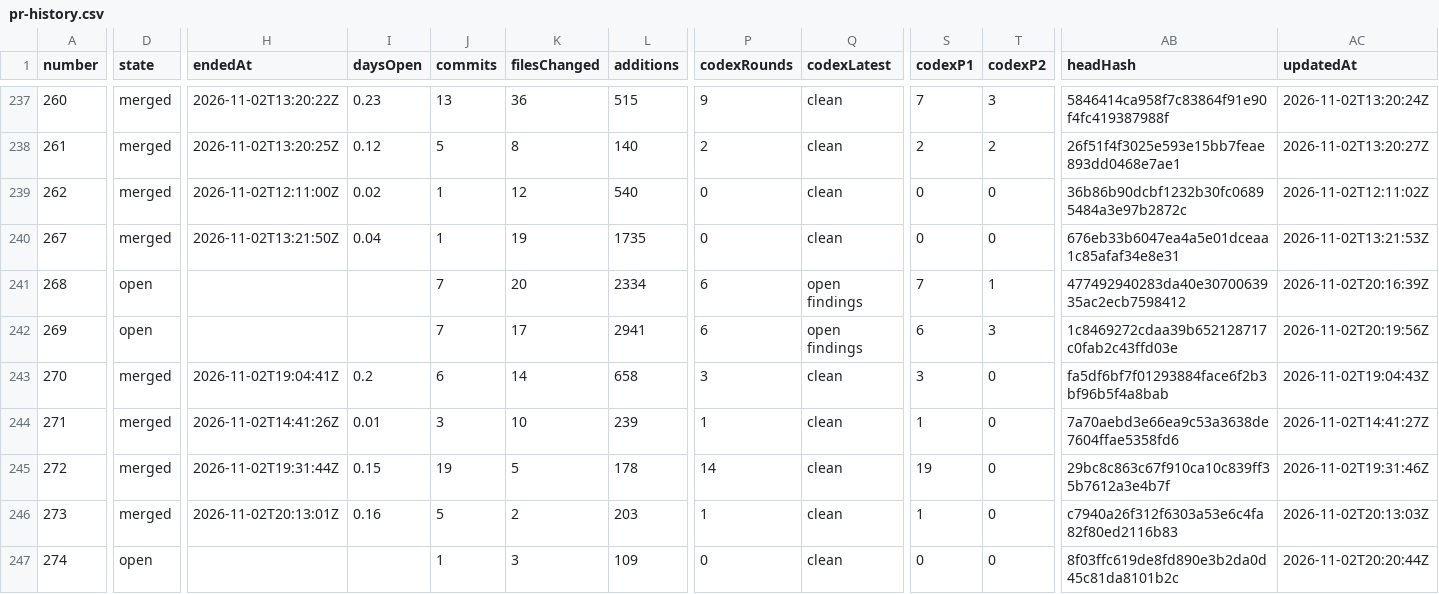
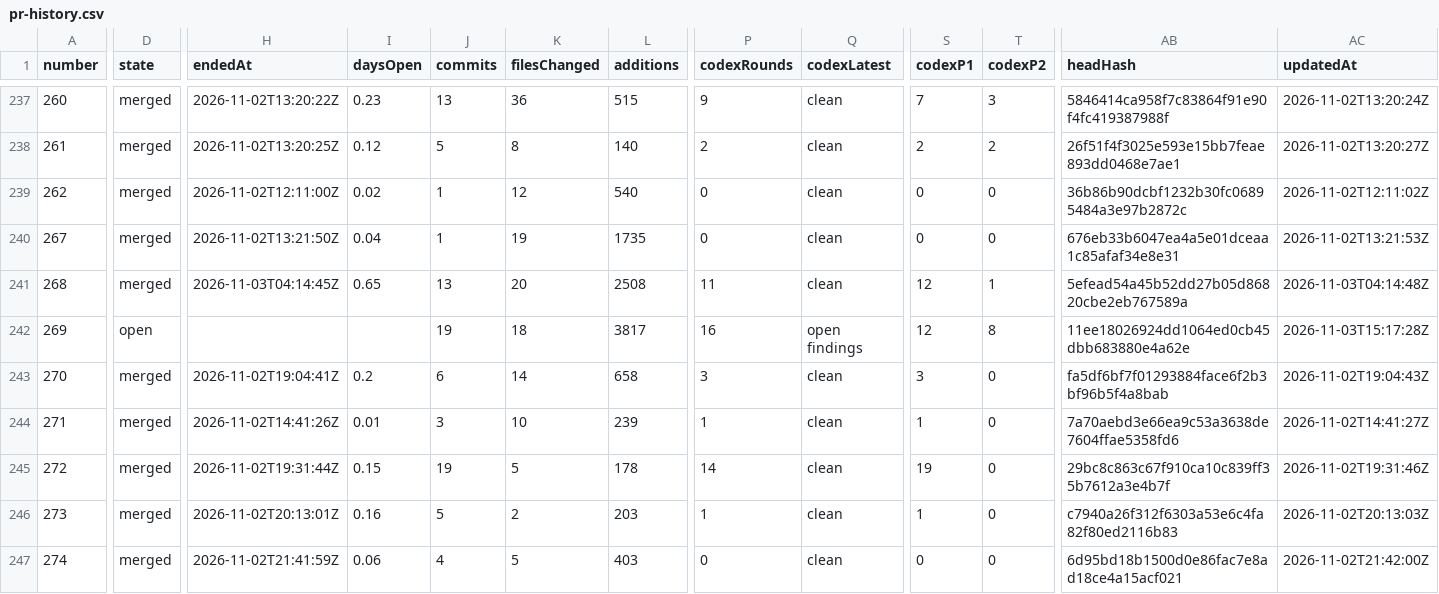
Before and after one commit to CloudworkSystems/open-convo, a CSV file: pr-history.csv, drawn as a sheet; only a part is shown, gaps mark what is left out; the diff covers the shown part only; the diff names each change by its address in the sheet, - before the commit and + after, or states it on an @@ line.

```diff
--- a/pr-history.csv
+++ b/pr-history.csv
-D241 (state): open
+D241 (state): merged
-H241 (endedAt): (empty)
+H241 (endedAt): 2026-11-03T04:14:45Z
-I241 (daysOpen): (empty)
+I241 (daysOpen): 0.65
-J241 (commits): 7
+J241 (commits): 13
-L241 (additions): 2334
+L241 (additions): 2508
-P241 (codexRounds): 6
+P241 (codexRounds): 11
-Q241 (codexLatest): open findings
+Q241 (codexLatest): clean
-S241 (codexP1): 7
+S241 (codexP1): 12
-AB241 (headHash): 477492940283da40e3070063935ac2ecb7598412
+AB241 (headHash): 5efead54a45b52dd27b05d86820cbe2eb767589a
-AC241 (updatedAt): 2026-11-02T20:16:39Z
+AC241 (updatedAt): 2026-11-03T04:14:48Z
-J242 (commits): 7
+J242 (commits): 19
-K242 (filesChanged): 17
+K242 (filesChanged): 18
-L242 (additions): 2941
+L242 (additions): 3817
-P242 (codexRounds): 6
+P242 (codexRounds): 16
-S242 (codexP1): 6
+S242 (codexP1): 12
-T242 (codexP2): 3
+T242 (codexP2): 8
-AB242 (headHash): 1c8469272cdaa39b652128717c0fab2c43ffd03e
+AB242 (headHash): 11ee18026924dd1064ed0cb45dbb683880e4a62e
-AC242 (updatedAt): 2026-11-02T20:19:56Z
+AC242 (updatedAt): 2026-11-03T15:17:28Z
-D247 (state): open
+D247 (state): merged
-H247 (endedAt): (empty)
+H247 (endedAt): 2026-11-02T21:41:59Z
-I247 (daysOpen): (empty)
+I247 (daysOpen): 0.06
-J247 (commits): 1
+J247 (commits): 4
-K247 (filesChanged): 3
+K247 (filesChanged): 5
-L247 (additions): 109
+L247 (additions): 403
-AB247 (headHash): 8f03ffc619de8fd890e3b2da0d45c81da8101b2c
+AB247 (headHash): 6d95bd18b1500d0e86fac7e8ad18ce4a15acf021
-AC247 (updatedAt): 2026-11-02T20:20:44Z
+AC247 (updatedAt): 2026-11-02T21:42:00Z
```
Also changed, not shown: 3 added rows and 8 edited cells elsewhere in this file, 1 other file.
